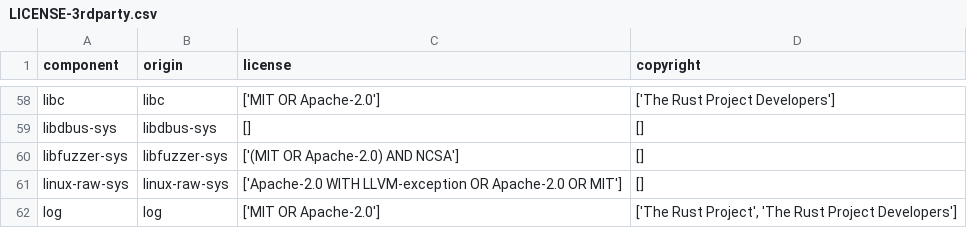
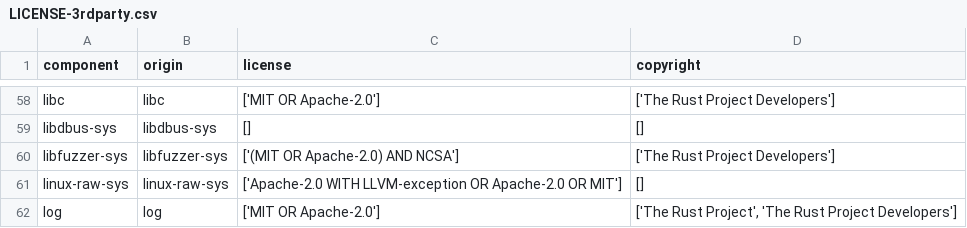
Before and after one commit to DataDog/barkus, a CSV file: LICENSE-3rdparty.csv, drawn as a sheet; only a part is shown, gaps mark what is left out.

Commit message:
Fix missing licence

```diff
--- a/LICENSE-3rdparty.csv
+++ b/LICENSE-3rdparty.csv
@@ -59,3 +59,3 @@
 "libdbus-sys","libdbus-sys","[]","[]"
-"libfuzzer-sys","libfuzzer-sys","['(MIT OR Apache-2.0) AND NCSA']","[]"
+"libfuzzer-sys","libfuzzer-sys","['(MIT OR Apache-2.0) AND NCSA']","['The Rust Project Developers']"
 "linux-raw-sys","linux-raw-sys","['Apache-2.0 WITH LLVM-exception OR Apache-2.0 OR MIT']","[]"
```
